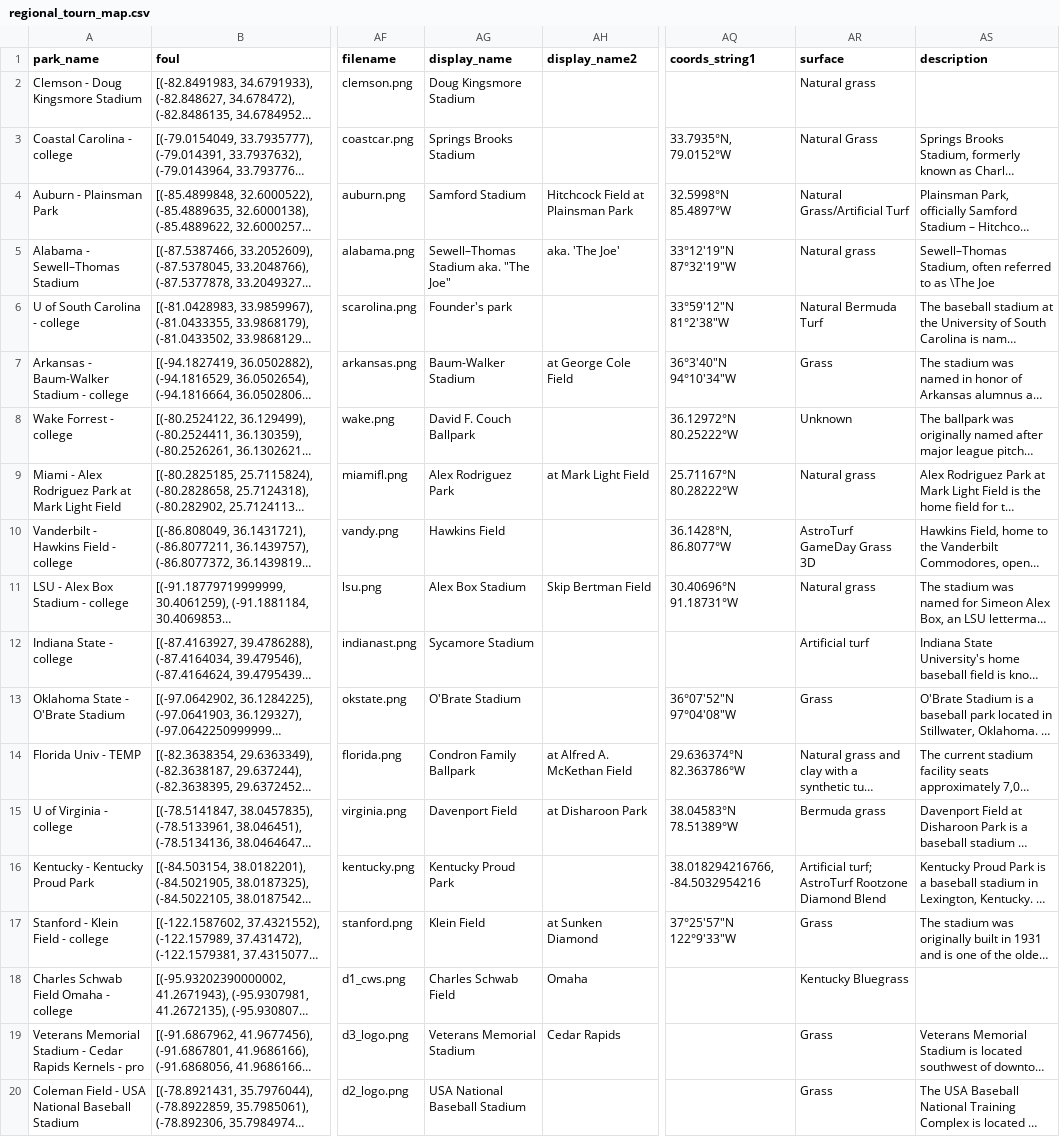
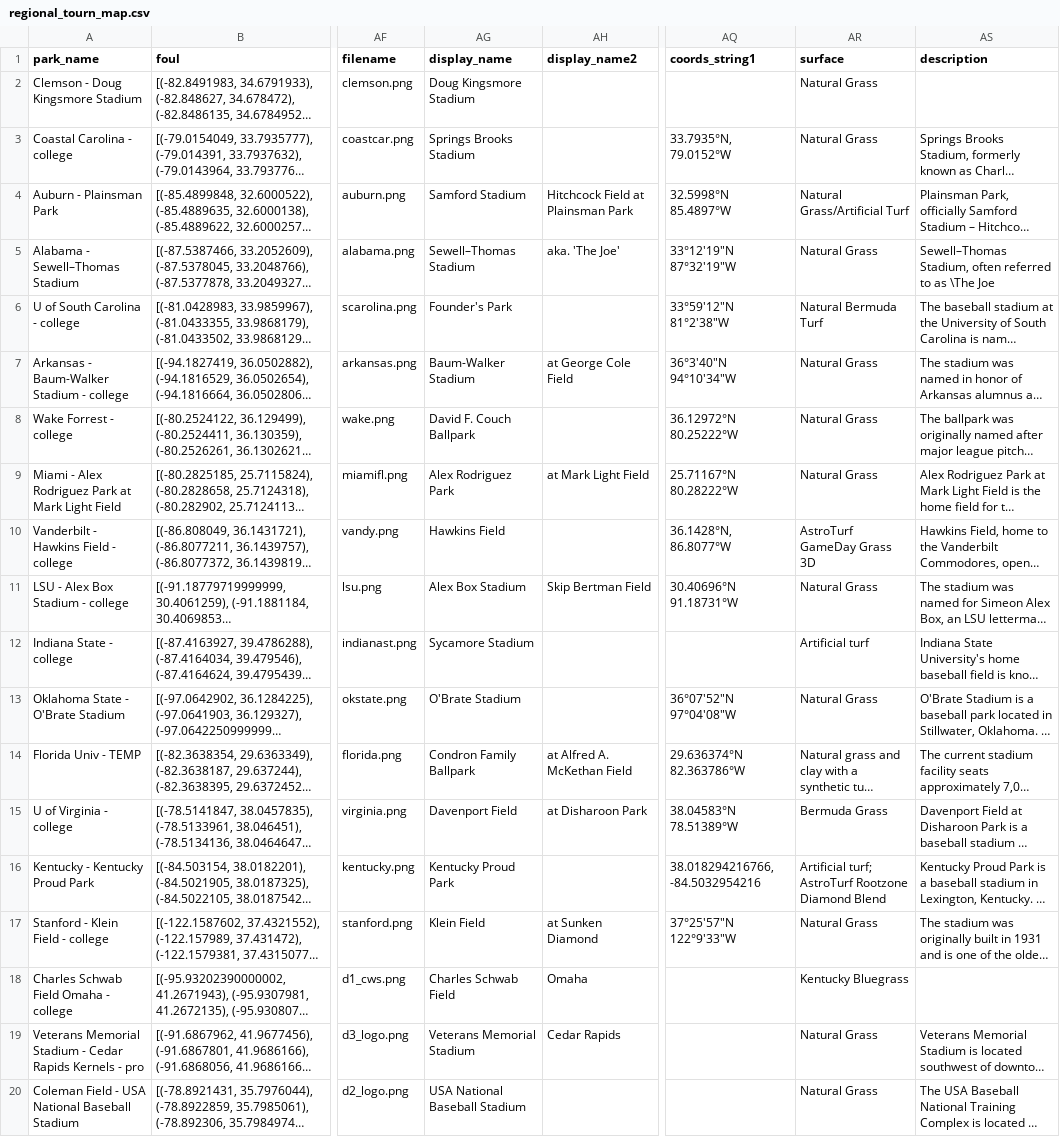
Before and after one commit to JSmith1826/BB_parks, a CSV file: data/NCAA_D1/regional_tourn_map.csv, drawn as a sheet; only a part is shown, gaps mark what is left out; long unchanged cells end in …; the diff names each change by its address in the sheet, - before the commit and + after, or states it on an @@ line.

```diff
--- a/data/NCAA_D1/regional_tourn_map.csv
+++ b/data/NCAA_D1/regional_tourn_map.csv
-AR2 (surface): Natural grass
+AR2 (surface): Natural Grass
-AG5 (display_name): Sewell–Thomas Stadium aka. "The Joe"
+AG5 (display_name): Sewell–Thomas Stadium
-AR5 (surface): Natural grass
+AR5 (surface): Natural Grass
-AG6 (display_name): Founder's park
+AG6 (display_name): Founder's Park
-AR7 (surface): Grass
+AR7 (surface): Natural Grass
-AR8 (surface): Unknown
+AR8 (surface): Natural Grass
-AR9 (surface): Natural grass
+AR9 (surface): Natural Grass
-AR11 (surface): Natural grass
+AR11 (surface): Natural Grass
-AR13 (surface): Grass
+AR13 (surface): Natural Grass
-AR15 (surface): Bermuda grass
+AR15 (surface): Bermuda Grass
-AR17 (surface): Grass
+AR17 (surface): Natural Grass
-AR19:AR20 (surface): Grass
+AR19:AR20 (surface): Natural Grass
```
Also changed, not shown: 5 other files.
